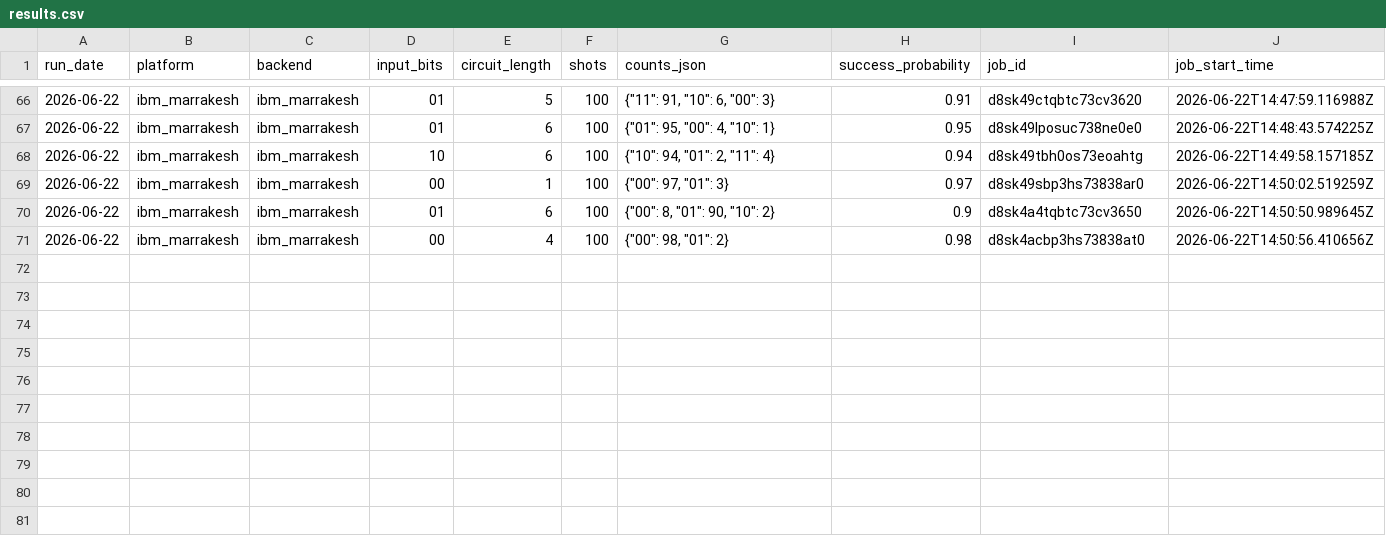
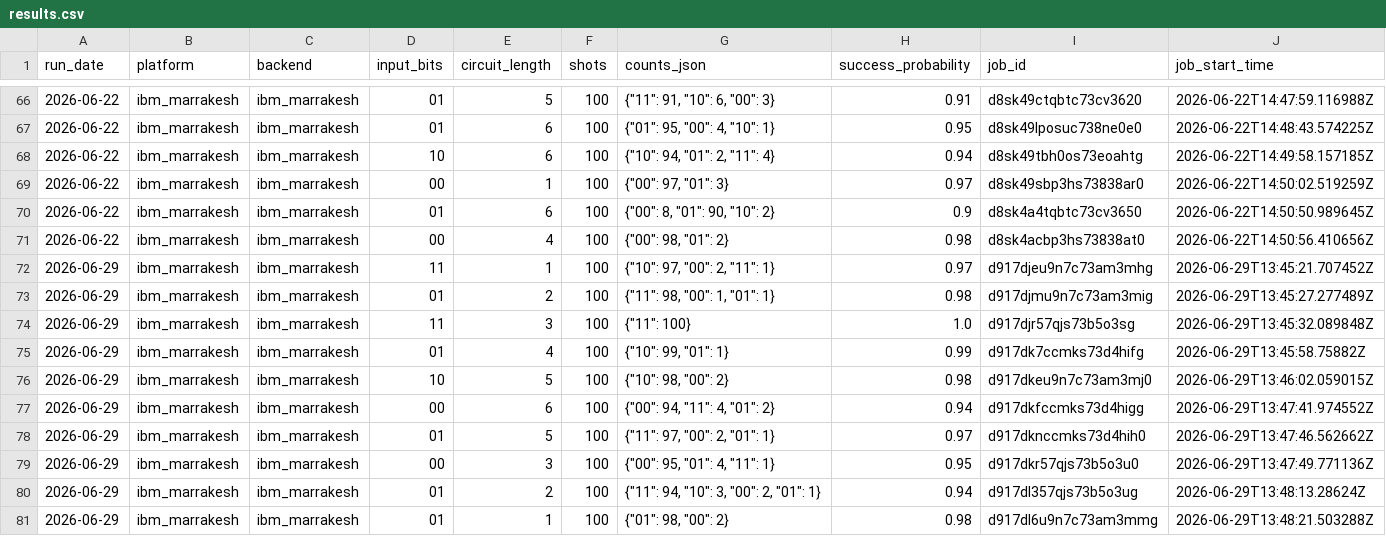
Before and after one commit to InsightSoftmax/quantum-stability, a CSV file: data/ibm_marrakesh/results.csv, drawn as a sheet; only a part is shown, gaps mark what is left out; rows hold the shown columns only; the diff names each change by its address in the sheet, - before the commit and + after, or states it on an @@ line.

```diff
--- a/data/ibm_marrakesh/results.csv
+++ b/data/ibm_marrakesh/results.csv
+row 72: 2026-06-29 | ibm_marrakesh | ibm_marrakesh | 11 | 1 | 100 | {"10": 97, "00": 2, "11": 1} | 0.97 | d917djeu9n7c73am3mhg | 2026-06-29T13:45:21.707452Z
+row 73: 2026-06-29 | ibm_marrakesh | ibm_marrakesh | 01 | 2 | 100 | {"11": 98, "00": 1, "01": 1} | 0.98 | d917djmu9n7c73am3mig | 2026-06-29T13:45:27.277489Z
+row 74: 2026-06-29 | ibm_marrakesh | ibm_marrakesh | 11 | 3 | 100 | {"11": 100} | 1.0 | d917djr57qjs73b5o3sg | 2026-06-29T13:45:32.089848Z
+row 75: 2026-06-29 | ibm_marrakesh | ibm_marrakesh | 01 | 4 | 100 | {"10": 99, "01": 1} | 0.99 | d917dk7ccmks73d4hifg | 2026-06-29T13:45:58.75882Z
+row 76: 2026-06-29 | ibm_marrakesh | ibm_marrakesh | 10 | 5 | 100 | {"10": 98, "00": 2} | 0.98 | d917dkeu9n7c73am3mj0 | 2026-06-29T13:46:02.059015Z
+row 77: 2026-06-29 | ibm_marrakesh | ibm_marrakesh | 00 | 6 | 100 | {"00": 94, "11": 4, "01": 2} | 0.94 | d917dkfccmks73d4higg | 2026-06-29T13:47:41.974552Z
+row 78: 2026-06-29 | ibm_marrakesh | ibm_marrakesh | 01 | 5 | 100 | {"11": 97, "00": 2, "01": 1} | 0.97 | d917dknccmks73d4hih0 | 2026-06-29T13:47:46.562662Z
+row 79: 2026-06-29 | ibm_marrakesh | ibm_marrakesh | 00 | 3 | 100 | {"00": 95, "01": 4, "11": 1} | 0.95 | d917dkr57qjs73b5o3u0 | 2026-06-29T13:47:49.771136Z
+row 80: 2026-06-29 | ibm_marrakesh | ibm_marrakesh | 01 | 2 | 100 | {"11": 94, "10": 3, "00": 2, "01": 1} | 0.94 | d917dl357qjs73b5o3ug | 2026-06-29T13:48:13.28624Z
+row 81: 2026-06-29 | ibm_marrakesh | ibm_marrakesh | 01 | 1 | 100 | {"01": 98, "00": 2} | 0.98 | d917dl6u9n7c73am3mmg | 2026-06-29T13:48:21.503288Z
```
Also changed, not shown: data/ibm_pittsburgh/results.csv, 2 other files.
